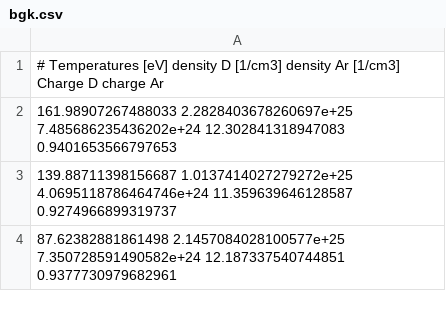
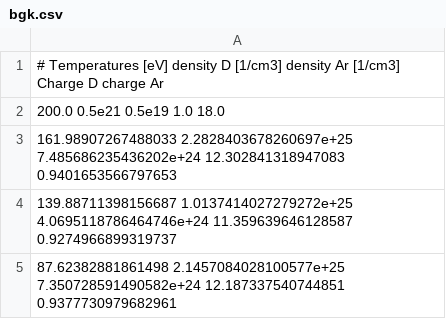
Before and after one commit to lanl/GLUE, a CSV file: training/bgk.csv, drawn as a sheet; only a part is shown; the diff names each change by its address in the sheet, - before the commit and + after, or states it on an @@ line.

Commit message:
Added Low Gamma Test Case to Training

```diff
--- a/training/bgk.csv
+++ b/training/bgk.csv
+row 2: 200.0 0.5e21 0.5e19 1.0 18.0
```
